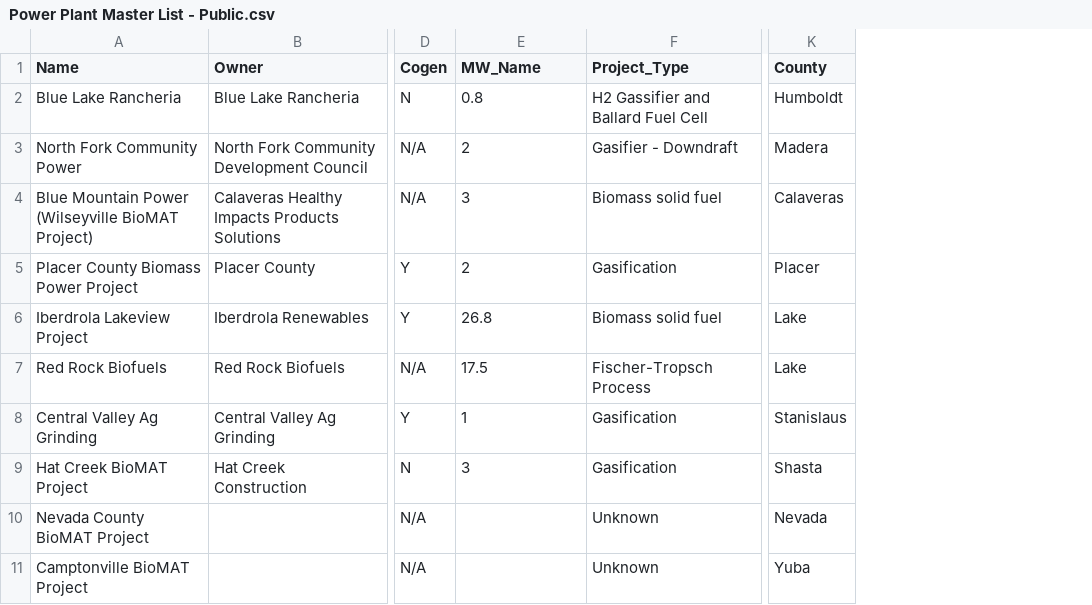
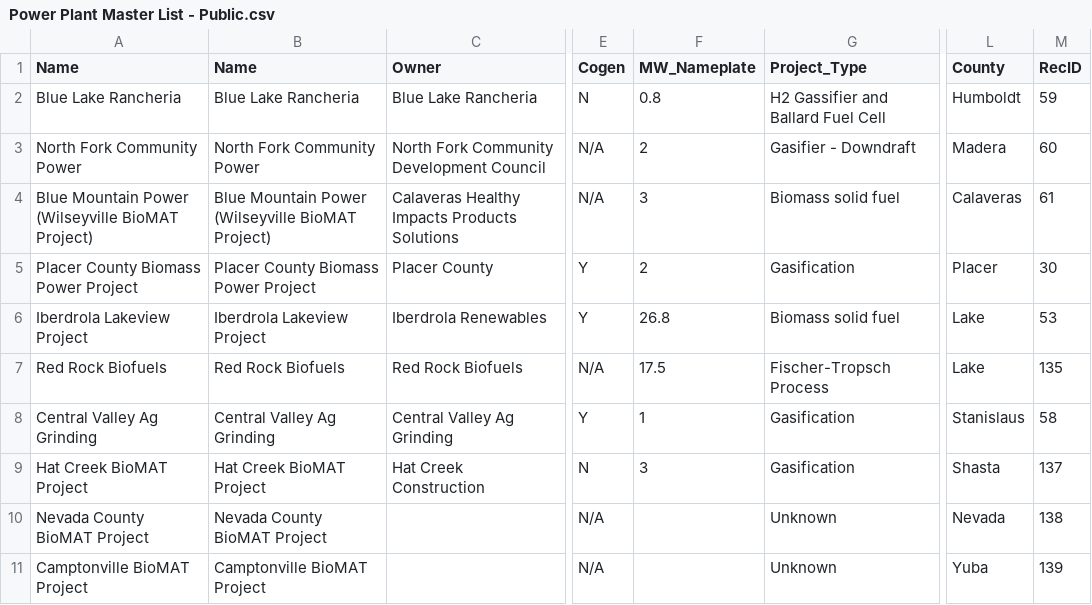
Before and after one commit to WoodResourcesGroup/WoodResourcesGroup.github.io, a CSV file: BiomassMap/Data/Power Plant Master List - Public.csv, drawn as a sheet; only a part is shown, gaps mark what is left out; addresses are those after the commit; the diff names each change by its address in the sheet, - before the commit and + after, or states it on an @@ line.

Commit message:
Try change name to nameplate

```diff
--- a/BiomassMap/Data/Power Plant Master List - Public.csv
+++ b/BiomassMap/Data/Power Plant Master List - Public.csv
+column B (Name), rows 2-11: Blue Lake Rancheria | North Fork Community Power | Blue Mountain Power (Wilseyville BioMAT Project) | Placer County Biomass Power Project | Iberdrola Lakeview Project | Red Rock Biofuels | Central Valley Ag Grinding | Hat Creek BioMAT Project | Nevada County BioMAT Project | Camptonville BioMAT Project
+column M (RecID), rows 2-11: 59 | 60 | 61 | 30 | 53 | 135 | 58 | 137 | 138 | 139
-F1: MW_Name
+F1: MW_Nameplate
```
Also changed, not shown: 1 other file.
